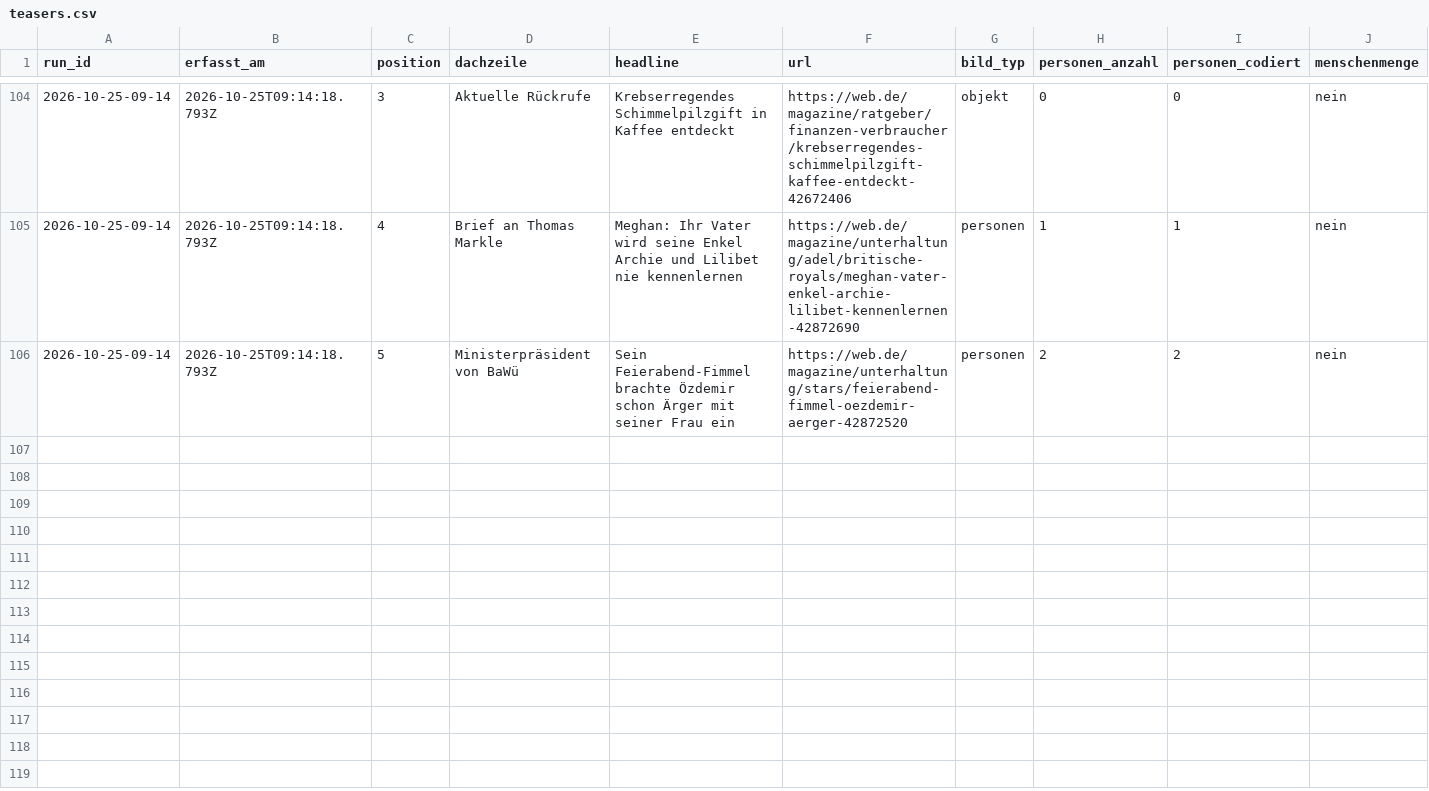
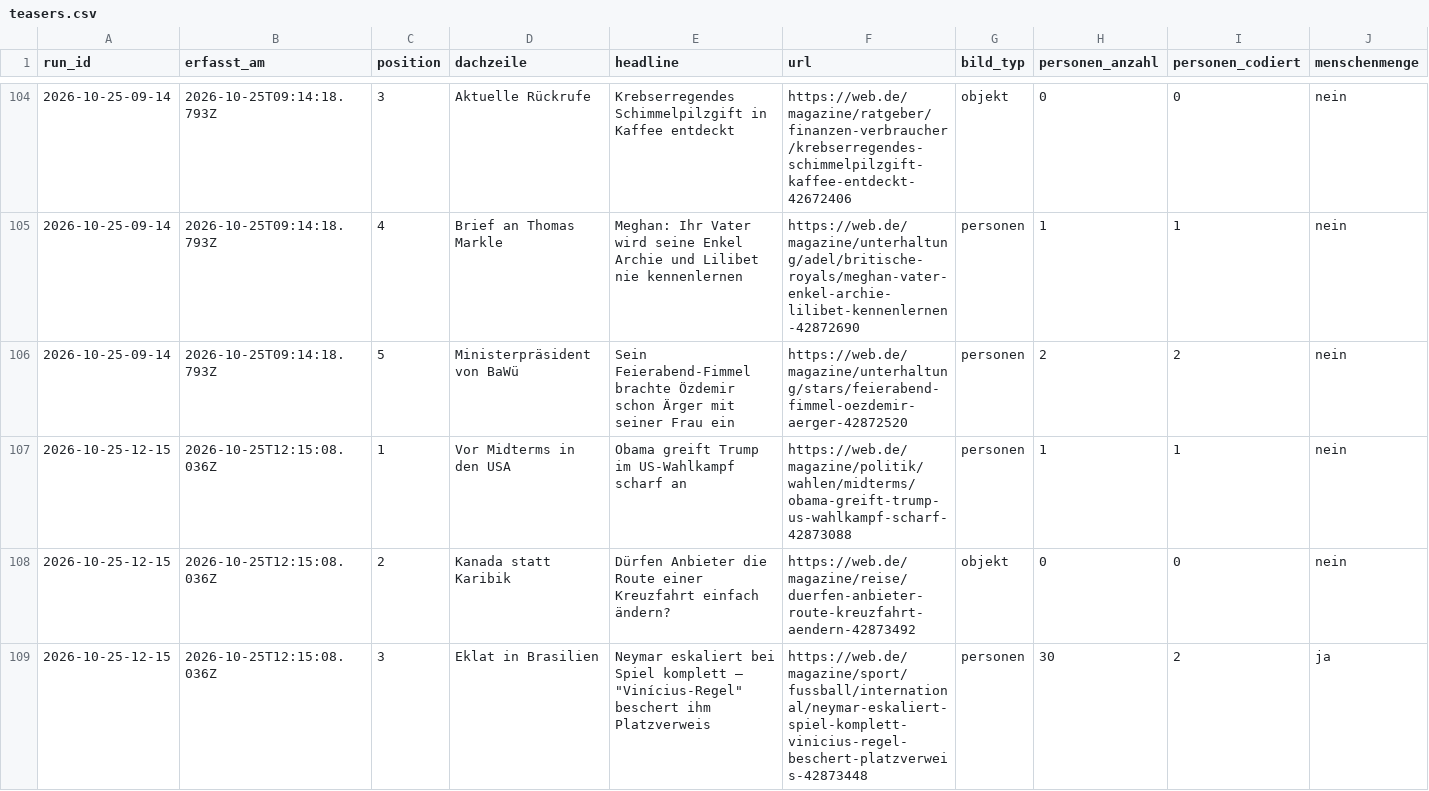
Before and after one commit to happkatharina71-bit/crmd, a CSV file: webde-monitor/data/teasers.csv, drawn as a sheet; only a part is shown, gaps mark what is left out; rows hold the shown columns only; the diff covers the shown part only; the diff names each change by its address in the sheet, - before the commit and + after, or states it on an @@ line.

```diff
--- a/webde-monitor/data/teasers.csv
+++ b/webde-monitor/data/teasers.csv
+row 107: 2026-10-25-12-15 | 2026-10-25T12:15:08.036Z | 1 | Vor Midterms in den USA | Obama greift Trump im US-Wahlkampf scharf an | https://web.de/magazine/politik/wahlen/midterms/obama-greift-trump-us-wahlkampf-scharf-42873088 | personen | 1 | 1 | nein
+row 108: 2026-10-25-12-15 | 2026-10-25T12:15:08.036Z | 2 | Kanada statt Karibik | Dürfen Anbieter die Route einer Kreuzfahrt einfach ändern? | https://web.de/magazine/reise/duerfen-anbieter-route-kreuzfahrt-aendern-42873492 | objekt | 0 | 0 | nein
+row 109: 2026-10-25-12-15 | 2026-10-25T12:15:08.036Z | 3 | Eklat in Brasilien | Neymar eskaliert bei Spiel komplett – "Vinícius-Regel" beschert ihm Platzverweis | https://web.de/magazine/sport/fussball/international/neymar-eskaliert-spiel-komplett-vinicius-regel-beschert-platzverweis-42873448 | personen | 30 | 2 | ja
```
Also changed, not shown: 2 added rows elsewhere in this file, webde-monitor/data/persons.csv, 7 other files.
